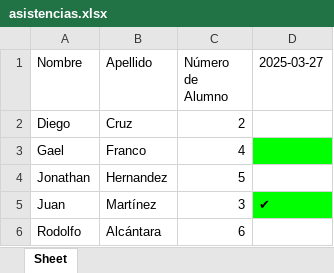
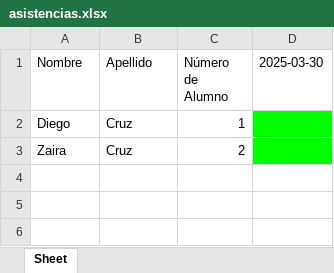
Before and after one commit to Vinyurchin/asistencia_QR, an Excel workbook: asistencias.xlsx, sheet Sheet, drawn as a sheet; values as stored, in another font and other column widths than the file's, no borders; removed rows and columns are numbered as before the commit, all else as after; the diff names each change by its address in the sheet, - before the commit and + after, or states it on an @@ line.

```diff
--- a/asistencias.xlsx (sheet Sheet)
+++ b/asistencias.xlsx (sheet Sheet)
-D1: 2025-03-27
+D1: 2025-03-30
-C2 (Número de Alumno): 2
+C2 (Número de Alumno): 1
-D2 fill: none
+D2 fill: #00FF00
-row 3: Gael | Franco | 4
-row 4: Jonathan | Hernandez | 5
-row 5: Juan | Martínez | 3 | ✔
-row 6: Rodolfo | Alcántara | 6
+row 3: Zaira | Cruz | 2
```
Also changed, not shown: 8 other files.
